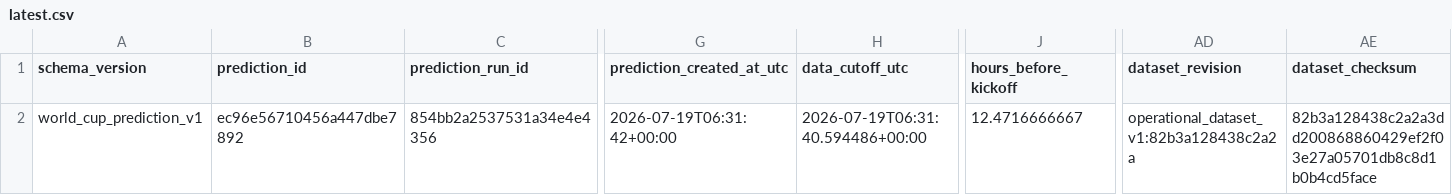
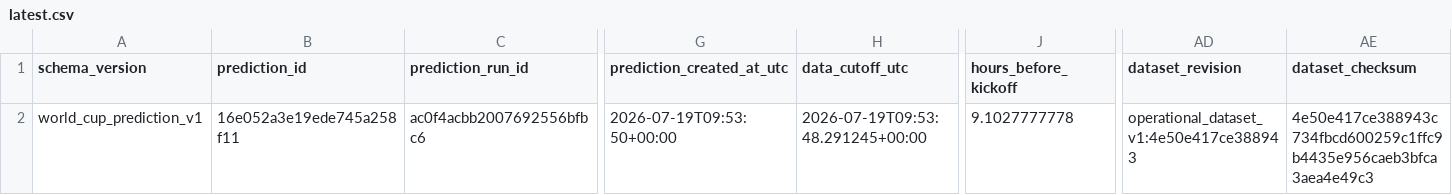
Before and after one commit to juanbrau-or/world-cup-2026-predictions, a CSV file: latest.csv, drawn as a sheet; only a part is shown, gaps mark what is left out; the diff names each change by its address in the sheet, - before the commit and + after, or states it on an @@ line.

```diff
--- a/latest.csv
+++ b/latest.csv
-B2 (prediction_id): ec96e56710456a447dbe7892
+B2 (prediction_id): 16e052a3e19ede745a258f11
-C2 (prediction_run_id): 854bb2a2537531a34e4e4356
+C2 (prediction_run_id): ac0f4acbb2007692556bfbc6
-G2 (prediction_created_at_utc): 2026-07-19T06:31:42+00:00
+G2 (prediction_created_at_utc): 2026-07-19T09:53:50+00:00
-H2 (data_cutoff_utc): 2026-07-19T06:31:40.594486+00:00
+H2 (data_cutoff_utc): 2026-07-19T09:53:48.291245+00:00
-J2 (hours_before_kickoff): 12.4716666667
+J2 (hours_before_kickoff): 9.1027777778
-AD2 (dataset_revision): operational_dataset_v1:82b3a128438c2a2a
+AD2 (dataset_revision): operational_dataset_v1:4e50e417ce388943
-AE2 (dataset_checksum): 82b3a128438c2a2a3dd200868860429ef2f03e27a05701db8c8d1b0b4cd5face
+AE2 (dataset_checksum): 4e50e417ce388943c734fbcd600259c1ffc9b4435e956caeb3bfca3aea4e49c3
```
Also changed, not shown: prospective_matches.csv, shadow/contextual_latest.csv, 17 other files.
